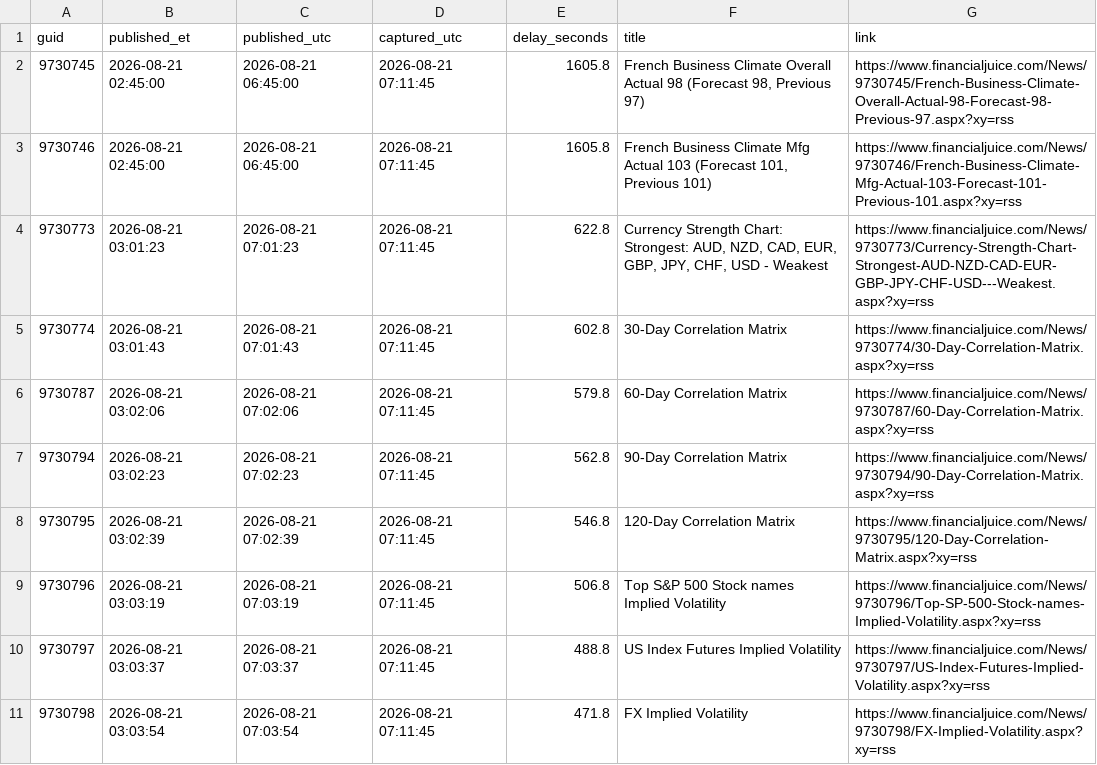
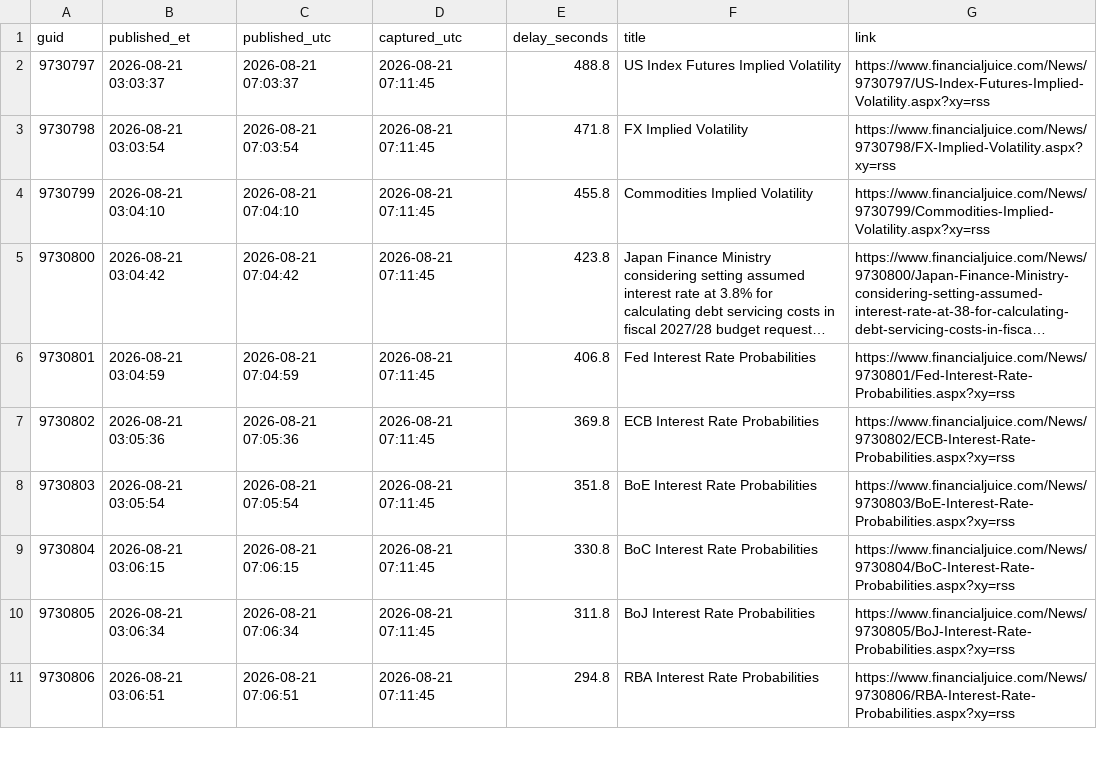
Before and after one commit to marcusa23-a11y/fj, a CSV file: recent_48h.csv, drawn as a sheet; only a part is shown; the shorter side is filled out with more unchanged rows; long unchanged cells end in …; the diff names each change by its address in the sheet, - before the commit and + after, or states it on an @@ line.

Commit message:
feed: 2026-08-23 07:03 UTC

```diff
--- a/recent_48h.csv
+++ b/recent_48h.csv
-row 2: 9730745 | 2026-08-21 02:45:00 | 2026-08-21 06:45:00 | 2026-08-21 07:11:45 | 1605.8 | French Business Climate Overall Actual 98 (Forecast 98, Previous 97) | https://www.financialjuice.com/News/9730745/French-Business-Climate-Overall-Actual-98-Forecast-98-Previous-97.aspx?xy=rss
-row 3: 9730746 | 2026-08-21 02:45:00 | 2026-08-21 06:45:00 | 2026-08-21 07:11:45 | 1605.8 | French Business Climate Mfg Actual 103 (Forecast 101, Previous 101) | https://www.financialjuice.com/News/9730746/French-Business-Climate-Mfg-Actual-103-Forecast-101-Previous-101.aspx?xy=rss
-row 4: 9730773 | 2026-08-21 03:01:23 | 2026-08-21 07:01:23 | 2026-08-21 07:11:45 | 622.8 | Currency Strength Chart: Strongest: AUD, NZD, CAD, EUR, GBP, JPY, CHF, USD - Weakest | https://www.financialjuice.com/News/9730773/Currency-Strength-Chart-Strongest-AUD-NZD-CAD-EUR-GBP-JPY-CHF-USD---Weakest.aspx?xy=rss
-row 5: 9730774 | 2026-08-21 03:01:43 | 2026-08-21 07:01:43 | 2026-08-21 07:11:45 | 602.8 | 30-Day Correlation Matrix | https://www.financialjuice.com/News/9730774/30-Day-Correlation-Matrix.aspx?xy=rss
-row 6: 9730787 | 2026-08-21 03:02:06 | 2026-08-21 07:02:06 | 2026-08-21 07:11:45 | 579.8 | 60-Day Correlation Matrix | https://www.financialjuice.com/News/9730787/60-Day-Correlation-Matrix.aspx?xy=rss
-row 7: 9730794 | 2026-08-21 03:02:23 | 2026-08-21 07:02:23 | 2026-08-21 07:11:45 | 562.8 | 90-Day Correlation Matrix | https://www.financialjuice.com/News/9730794/90-Day-Correlation-Matrix.aspx?xy=rss
-row 8: 9730795 | 2026-08-21 03:02:39 | 2026-08-21 07:02:39 | 2026-08-21 07:11:45 | 546.8 | 120-Day Correlation Matrix | https://www.financialjuice.com/News/9730795/120-Day-Correlation-Matrix.aspx?xy=rss
-row 9: 9730796 | 2026-08-21 03:03:19 | 2026-08-21 07:03:19 | 2026-08-21 07:11:45 | 506.8 | Top S&P 500 Stock names Implied Volatility | https://www.financialjuice.com/News/9730796/Top-SP-500-Stock-names-Implied-Volatility.aspx?xy=rss
```
